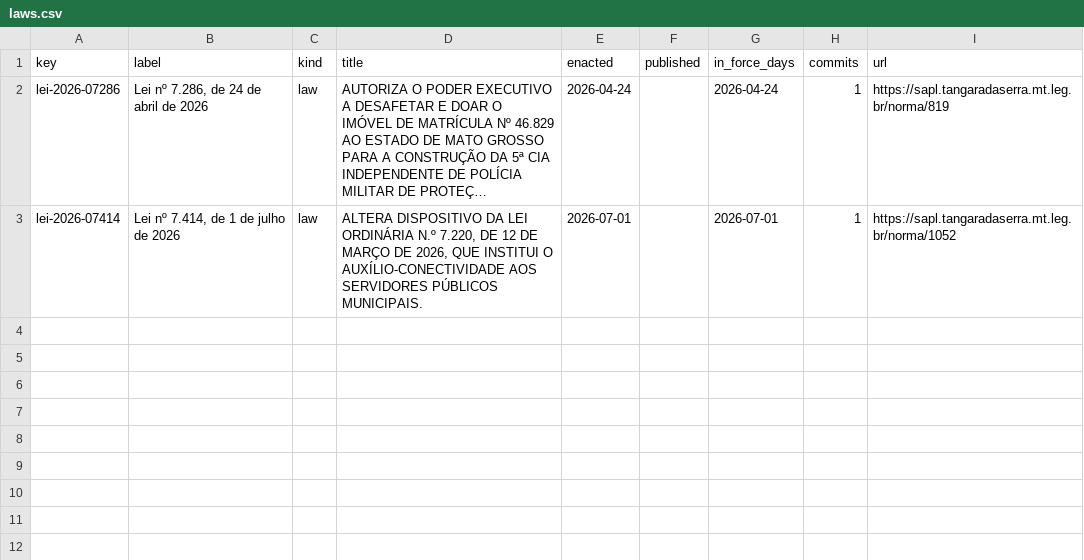
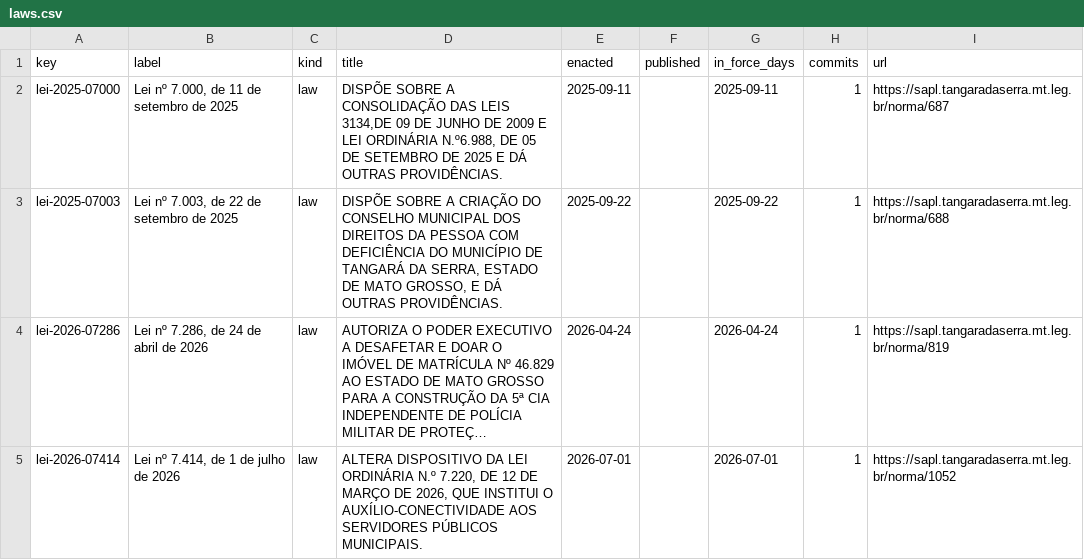
Before and after one commit to lexifina/brazil-tangara-da-serra-city-law, a CSV file: data/laws.csv, drawn as a sheet; long unchanged cells end in …; the diff names each change by its address in the sheet, - before the commit and + after, or states it on an @@ line.

Commit message:
Documentation, tables, tools and REPRODUCE.md
Appended 2 commits to 1367a3945868; corpus sha256 985ca755bed1694f8cc785390dd1bd38f5e64cbd28fa111fabc5bc5c35f21087, data retrieved 2026-11-06.

```diff
--- a/data/laws.csv
+++ b/data/laws.csv
+row 2: lei-2025-07000 | Lei nº 7.000, de 11 de setembro de 2025 | law | DISPÕE SOBRE A CONSOLIDAÇÃO DAS LEIS 3134,DE 09 DE JUNHO DE 2009 E LEI ORDINÁRIA N.º6.988, DE 05 DE SETEMBRO DE 2025 E DÁ OUTRAS PROVIDÊNCIAS. | 2025-09-11 |  | 2025-09-11 | 1 | https://sapl.tangaradaserra.mt.leg.br/norma/687
+row 3: lei-2025-07003 | Lei nº 7.003, de 22 de setembro de 2025 | law | DISPÕE SOBRE A CRIAÇÃO DO CONSELHO MUNICIPAL DOS DIREITOS DA PESSOA COM DEFICIÊNCIA DO MUNICÍPIO DE TANGARÁ DA SERRA, ESTADO DE MATO GROSSO, E DÁ OUTRAS PROVIDÊNCIAS. | 2025-09-22 |  | 2025-09-22 | 1 | https://sapl.tangaradaserra.mt.leg.br/norma/688
```
Also changed, not shown: 8 other files.
